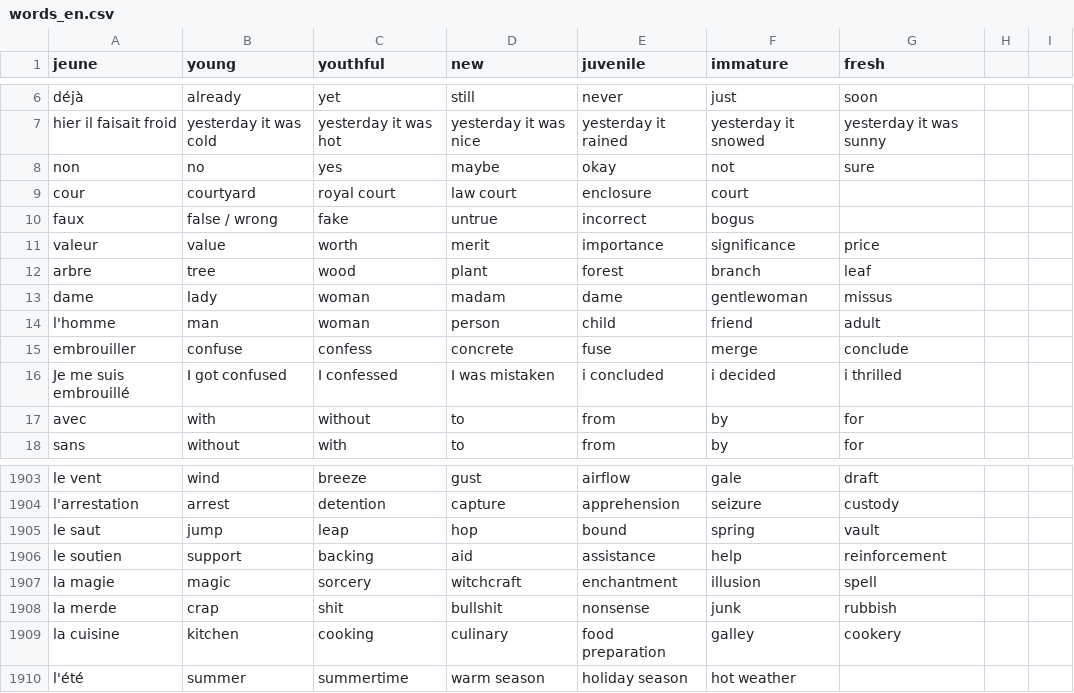
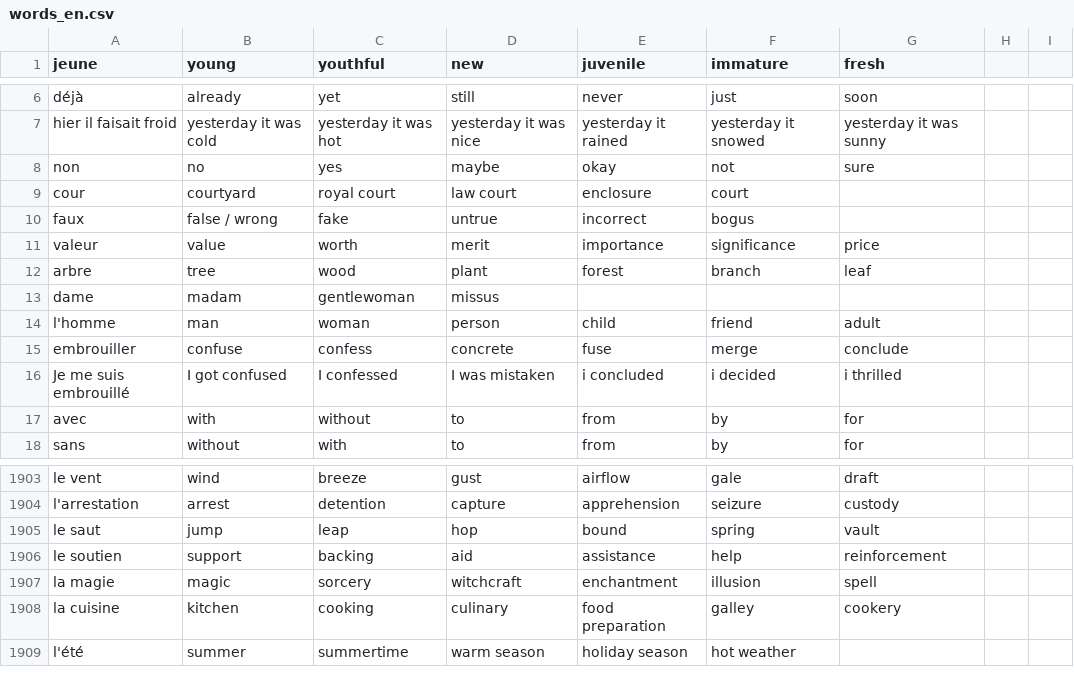
Before and after one commit to Socket-Net/fdi.mm, a CSV file: words_en.csv, drawn as a sheet; only a part is shown, gaps mark what is left out.

Commit message:
Update words_en.csv

```diff
--- a/words_en.csv
+++ b/words_en.csv
@@ -12,3 +12,3 @@ valeur,value,worth,merit,importance,significance,price
 arbre,tree,wood,plant,forest,branch,leaf
-dame,lady,woman,madam,dame,gentlewoman,missus
+dame,madam,gentlewoman,missus
 l'homme,man,woman,person,child,friend,adult
@@ -1907,3 +1907,2 @@ le soutien, support, backing, aid, assistance, help, reinforcement
 la magie, magic, sorcery, witchcraft, enchantment, illusion, spell
-la merde, crap, shit, bullshit, nonsense, junk, rubbish
 la cuisine, kitchen, cooking, culinary, food preparation, galley, cookery
```
